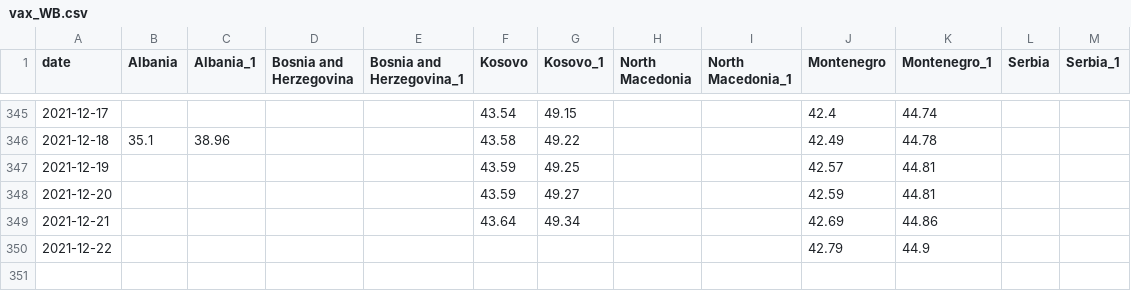
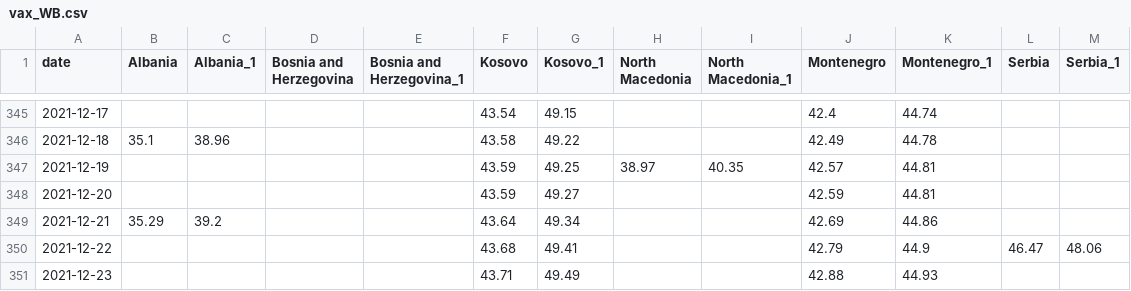
Before and after one commit to fqroldan/fqroldan.github.io, a CSV file: resources/Covid_df/vax_WB.csv, drawn as a sheet; only a part is shown, gaps mark what is left out.

```diff
--- a/resources/Covid_df/vax_WB.csv
+++ b/resources/Covid_df/vax_WB.csv
@@ -346,5 +346,6 @@ date,Albania,Albania_1,Bosnia and Herzegovina,Bosnia and Herzegovina_1,Kosovo,Ko
 2021-12-18,35.1,38.96,,,43.58,49.22,,,42.49,44.78,,
-2021-12-19,,,,,43.59,49.25,,,42.57,44.81,,
+2021-12-19,,,,,43.59,49.25,38.97,40.35,42.57,44.81,,
 2021-12-20,,,,,43.59,49.27,,,42.59,44.81,,
-2021-12-21,,,,,43.64,49.34,,,42.69,44.86,,
-2021-12-22,,,,,,,,,42.79,44.9,,
+2021-12-21,35.29,39.2,,,43.64,49.34,,,42.69,44.86,,
+2021-12-22,,,,,43.68,49.41,,,42.79,44.9,46.47,48.06
+2021-12-23,,,,,43.71,49.49,,,42.88,44.93,,
```
Also changed, not shown: resources/Covid_df/cases_WB.csv, 6 other files.
